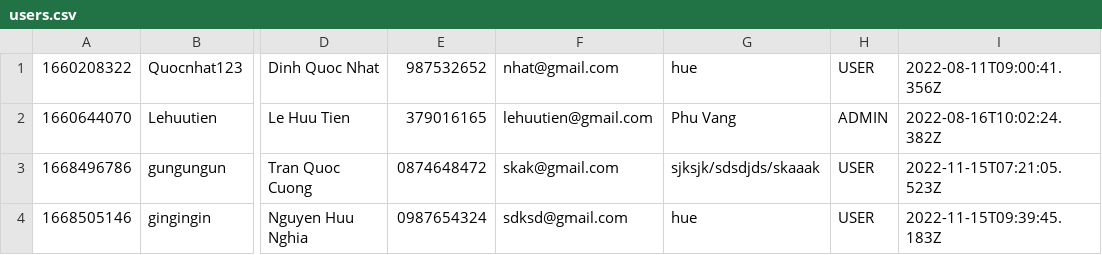
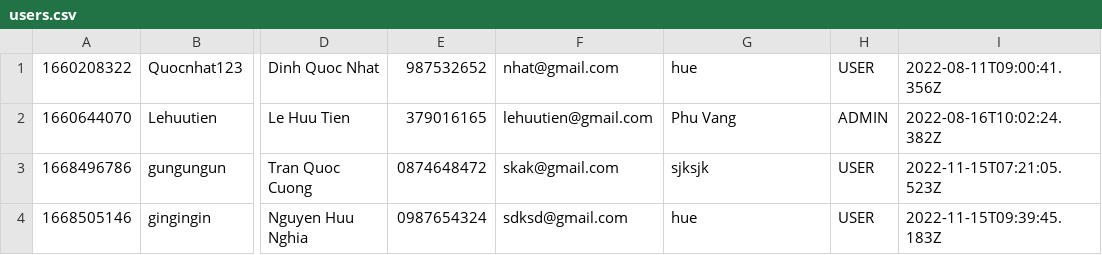
Before and after one commit to ginnguyen123/Case2Final, a CSV file: data/users.csv, drawn as a sheet; only a part is shown, gaps mark what is left out; the diff names each change by its address in the sheet, - before the commit and + after, or states it on an @@ line.

```diff
--- a/data/users.csv
+++ b/data/users.csv
-G3: sjksjk/sdsdjds/skaaak
+G3: sjksjk
```
Also changed, not shown: data/products.csv, 14 other files.
